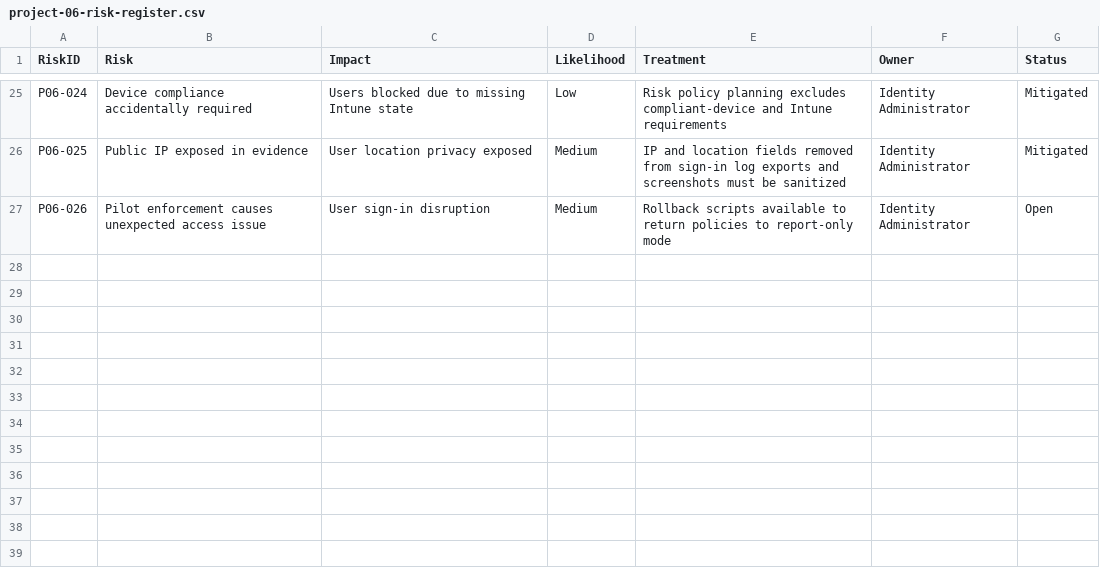
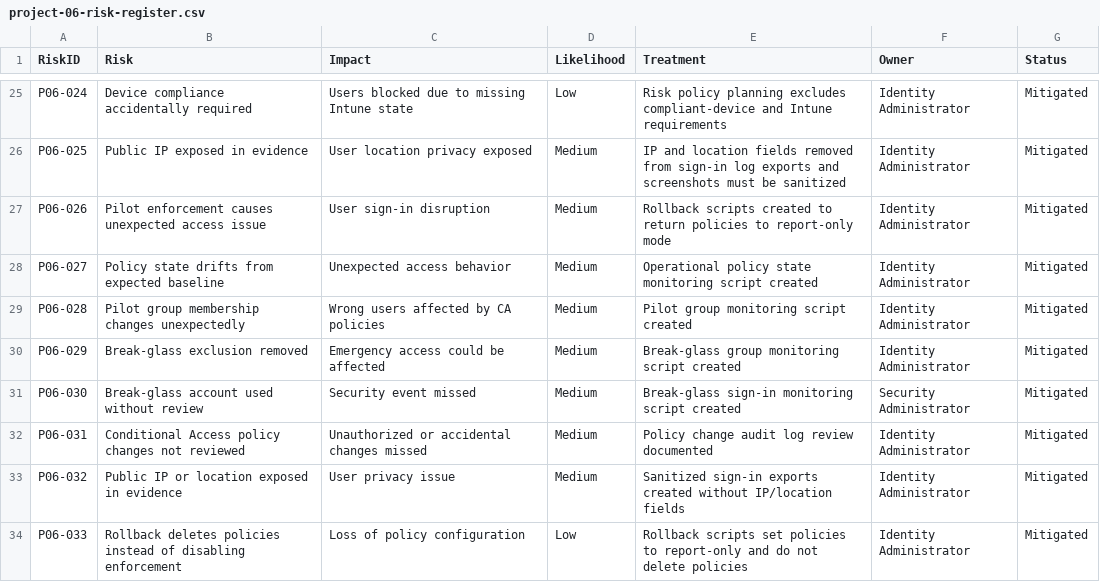
Before and after one commit to SHJeong97/Azure, a CSV file: Project/hybrid-windows-server-enterprise-modernization/projects/06-entra-conditional-access-mfa-identity-protection/data/project-06-risk-register.csv, drawn as a sheet; only a part is shown, gaps mark what is left out.

Commit message:
Update project-06-risk-register.csv

```diff
--- a/Project/hybrid-windows-server-enterprise-modernization/projects/06-entra-conditional-access-mfa-identity-protection/data/project-06-risk-register.csv
+++ b/Project/hybrid-windows-server-enterprise-modernization/projects/06-entra-conditional-access-mfa-identity-protection/data/project-06-risk-register.csv
@@ -26,2 +26,9 @@ P06-024,Device compliance accidentally required,Users blocked due to missing Int
 P06-025,Public IP exposed in evidence,User location privacy exposed,Medium,IP and location fields removed from sign-in log exports and screenshots must be sanitized,Identity Administrator,Mitigated
-P06-026,Pilot enforcement causes unexpected access issue,User sign-in disruption,Medium,Rollback scripts available to return policies to report-only mode,Identity Administrator,Open
+P06-026,Pilot enforcement causes unexpected access issue,User sign-in disruption,Medium,Rollback scripts created to return policies to report-only mode,Identity Administrator,Mitigated
+P06-027,Policy state drifts from expected baseline,Unexpected access behavior,Medium,Operational policy state monitoring script created,Identity Administrator,Mitigated
+P06-028,Pilot group membership changes unexpectedly,Wrong users affected by CA policies,Medium,Pilot group monitoring script created,Identity Administrator,Mitigated
+P06-029,Break-glass exclusion removed,Emergency access could be affected,Medium,Break-glass group monitoring script created,Identity Administrator,Mitigated
+P06-030,Break-glass account used without review,Security event missed,Medium,Break-glass sign-in monitoring script created,Security Administrator,Mitigated
+P06-031,Conditional Access policy changes not reviewed,Unauthorized or accidental changes missed,Medium,Policy change audit log review documented,Identity Administrator,Mitigated
+P06-032,Public IP or location exposed in evidence,User privacy issue,Medium,Sanitized sign-in exports created without IP/location fields,Identity Administrator,Mitigated
+P06-033,Rollback deletes policies instead of disabling enforcement,Loss of policy configuration,Low,Rollback scripts set policies to report-only and do not delete policies,Identity Administrator,Mitigated
```
